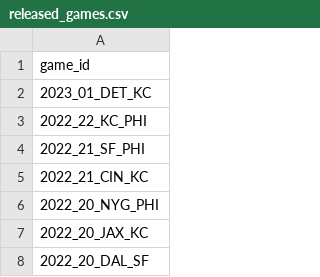
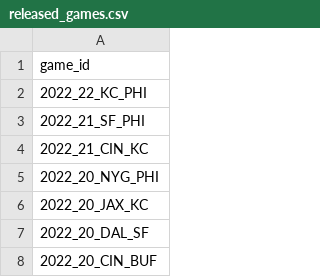
Before and after one commit to nflverse/nflverse-pbp-internal, a CSV file: released_games.csv, drawn as a sheet; only a part is shown; the shorter side is filled out with more unchanged rows.

Commit message:
remove 2023 w1

```diff
--- a/released_games.csv
+++ b/released_games.csv
@@ -1,3 +1,2 @@
 game_id
-2023_01_DET_KC
 2022_22_KC_PHI
```
